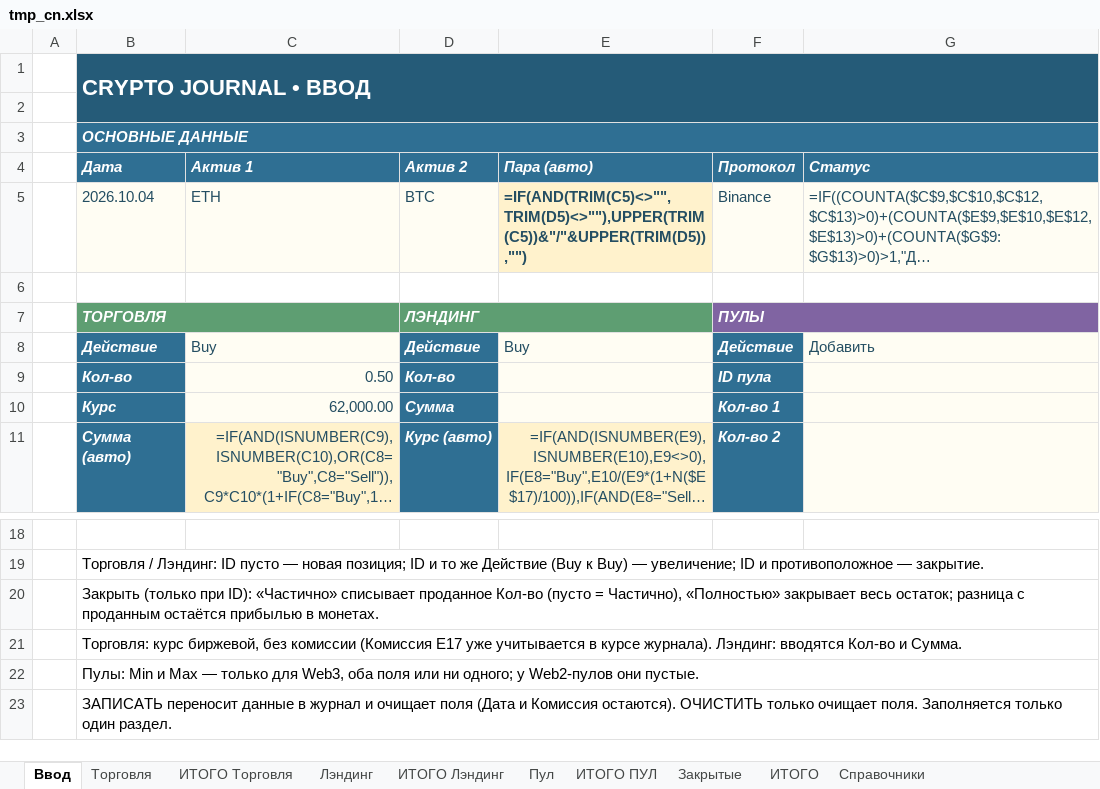
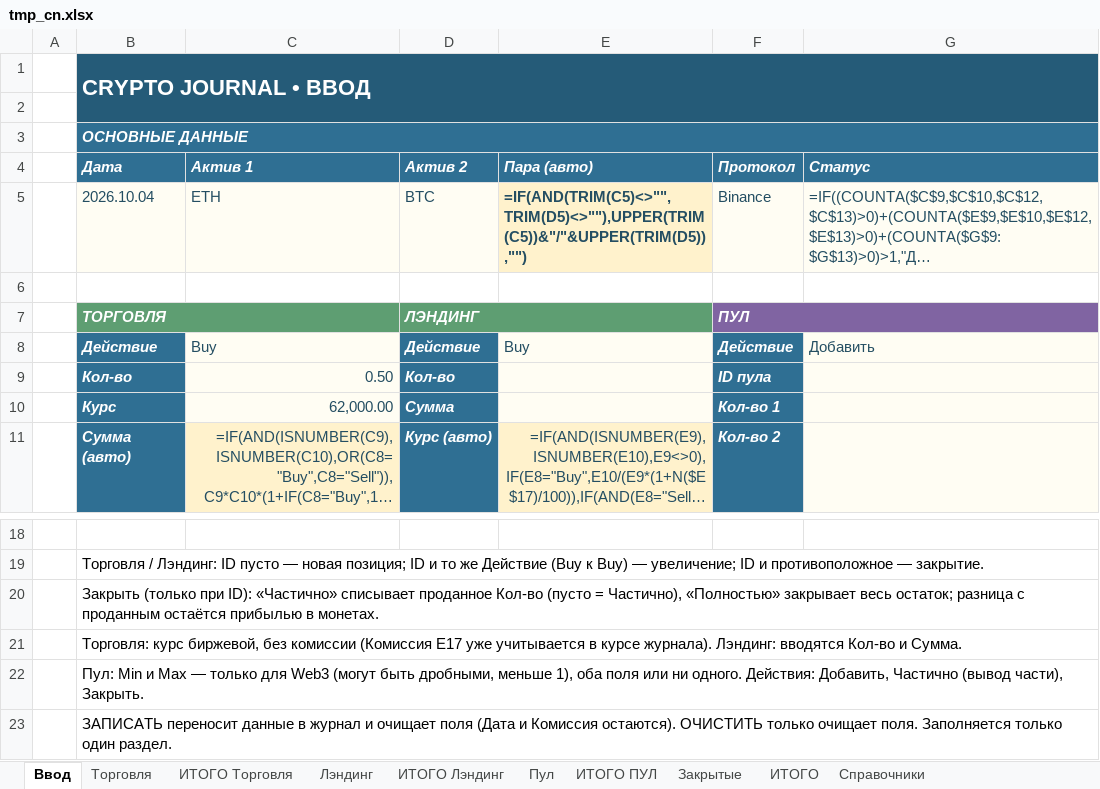
Before and after one commit to olegsh247-stack/CRYPTO-JOURNAL, an Excel workbook: tmp_cn.xlsx, sheet Ввод, drawn as a sheet; only a part is shown, gaps mark what is left out; long unchanged cells end in …; values as stored, in another font and other column widths than the file's, no borders; formulas without a stored value are shown as written; conditional formats not drawn; the diff names each change by its address in the sheet, - before the commit and + after, or states it on an @@ line.

```diff
--- a/tmp_cn.xlsx (sheet Ввод)
+++ b/tmp_cn.xlsx (sheet Ввод)
-F7 (Протокол): ПУЛЫ
+F7 (Протокол): ПУЛ
-B22 (Дата): Пулы: Min и Max — только для Web3, оба поля или ни одного; у Web2-пулов они пустые.
+B22 (Дата): Пул: Min и Max — только для Web3 (могут быть дробными, меньше 1), оба поля или ни одного. Действия: Добавить, Частично (вывод части), Закрыть.
```
Also changed, not shown: CryptoJournal. Test m2.xlsm, CryptoJournal. Test m2.xlsx, 1 other file.
